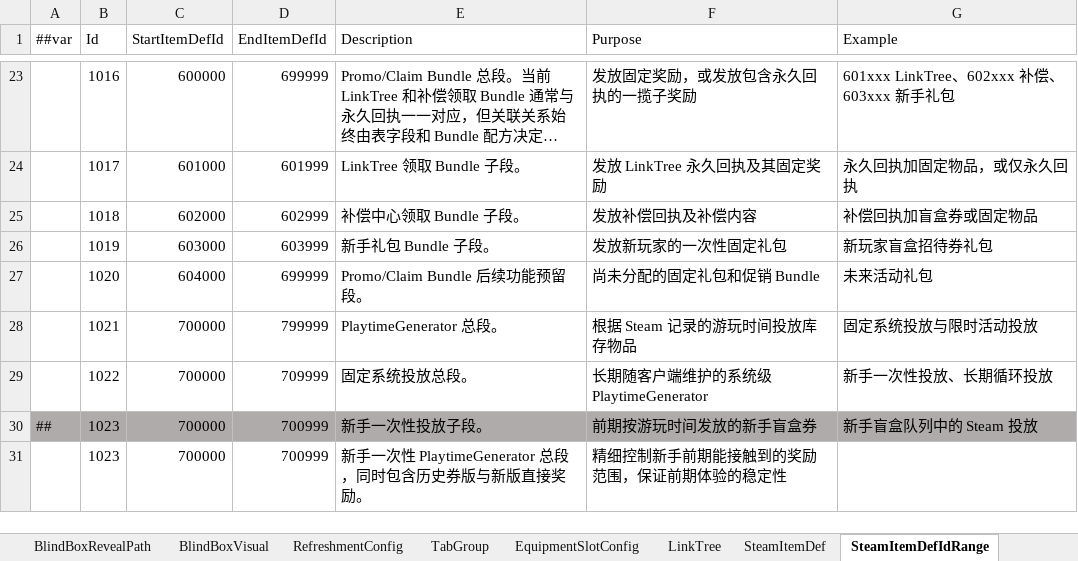
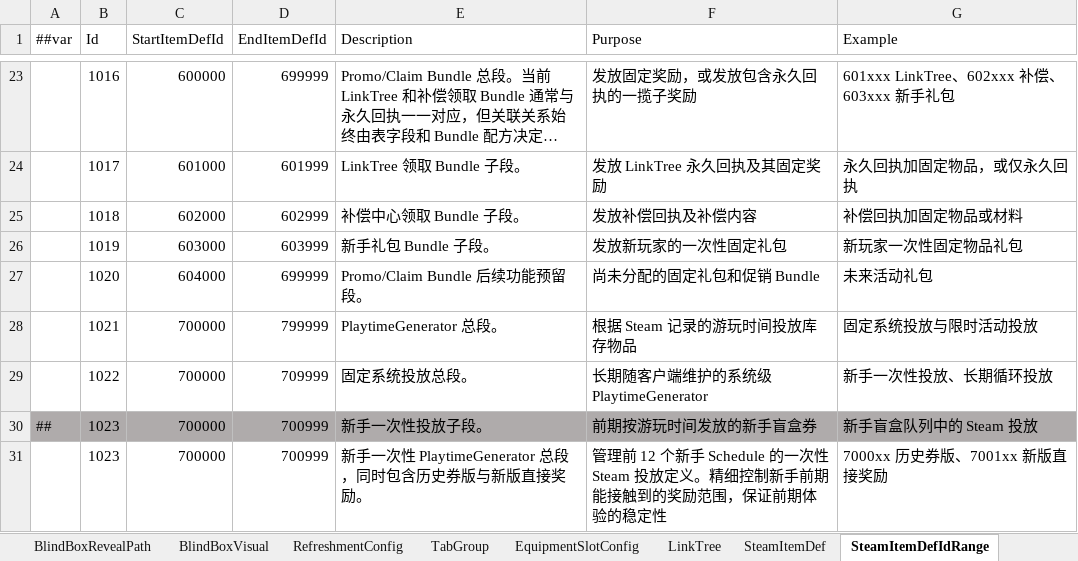
Before and after one commit to SeananTQ/lucky-dog-pub-2026, an Excel workbook: luban-excels/xlsx/Items.xlsx, sheet SteamItemDefIdRange, drawn as a sheet; only a part is shown, gaps mark what is left out; long unchanged cells end in …; values as stored, in another font and other column widths than the file's, no borders; the diff covers the shown part only; the diff names each change by its address in the sheet, - before the commit and + after, or states it on an @@ line.

```diff
--- a/luban-excels/xlsx/Items.xlsx (sheet SteamItemDefIdRange)
+++ b/luban-excels/xlsx/Items.xlsx (sheet SteamItemDefIdRange)
-G25 (Example): 补偿回执加盲盒券或固定物品
+G25 (Example): 补偿回执加固定物品或材料
-G26 (Example): 新玩家盲盒招待券礼包
+G26 (Example): 新玩家一次性固定物品礼包
-F31 (Purpose): 精细控制…
+F31 (Purpose): 管理前 12 个新手 Schedule 的一次性 Steam 投放定义。精细控制…
-G31 (Example): (empty)
+G31 (Example): 7000xx 历史券版、7001xx 新版直接奖励
```
Also changed, not shown: 11 edited cells elsewhere in this sheet, 2 other files.
